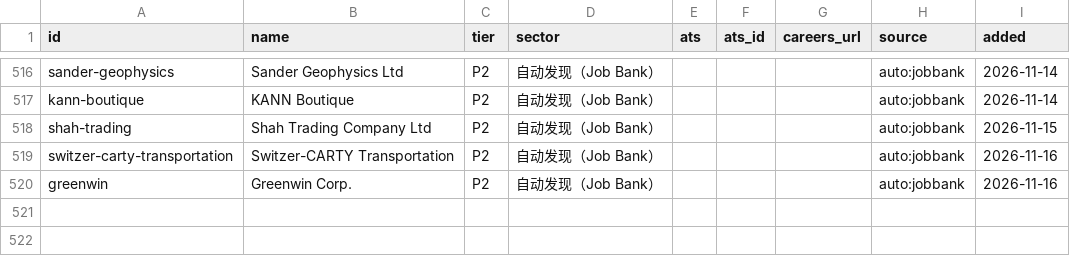
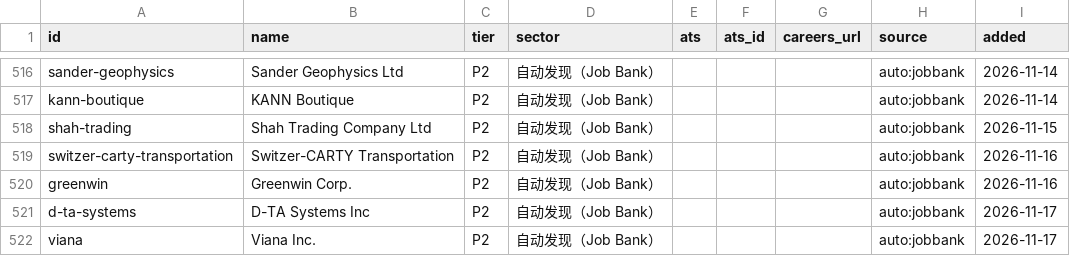
Before and after one commit to FrankFeng1014/claire-job-scanner, a CSV file: data/employers.csv, drawn as a sheet; only a part is shown, gaps mark what is left out.

```diff
--- a/data/employers.csv
+++ b/data/employers.csv
@@ -520 +520,3 @@ switzer-carty-transportation,Switzer-CARTY Transportation,P2,自动发现（Job
 greenwin,Greenwin Corp.,P2,自动发现（Job Bank）,,,,auto:jobbank,2026-11-16
+d-ta-systems,D-TA Systems Inc,P2,自动发现（Job Bank）,,,,auto:jobbank,2026-11-17
+viana,Viana Inc.,P2,自动发现（Job Bank）,,,,auto:jobbank,2026-11-17
```
Also changed, not shown: data/status.csv, 5 other files.
